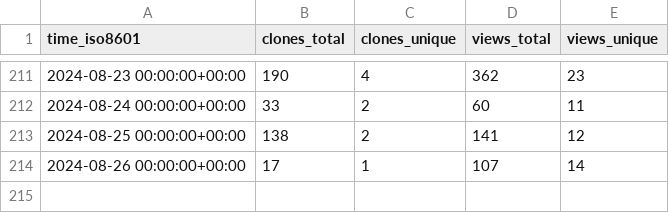
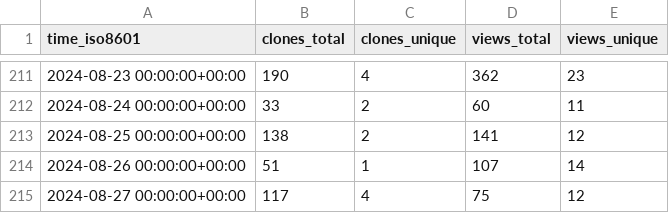
Before and after one commit to MFlowCode/stats, a CSV file: MFlowCode/MFC/ghrs-data/views_clones_aggregate.csv, drawn as a sheet; only a part is shown, gaps mark what is left out.

```diff
--- a/MFlowCode/MFC/ghrs-data/views_clones_aggregate.csv
+++ b/MFlowCode/MFC/ghrs-data/views_clones_aggregate.csv
@@ -213,2 +213,3 @@ time_iso8601,clones_total,clones_unique,views_total,views_unique
 2024-08-25 00:00:00+00:00,138,2,141,12
-2024-08-26 00:00:00+00:00,17,1,107,14
+2024-08-26 00:00:00+00:00,51,1,107,14
+2024-08-27 00:00:00+00:00,117,4,75,12
```
Also changed, not shown: 1 other file.
